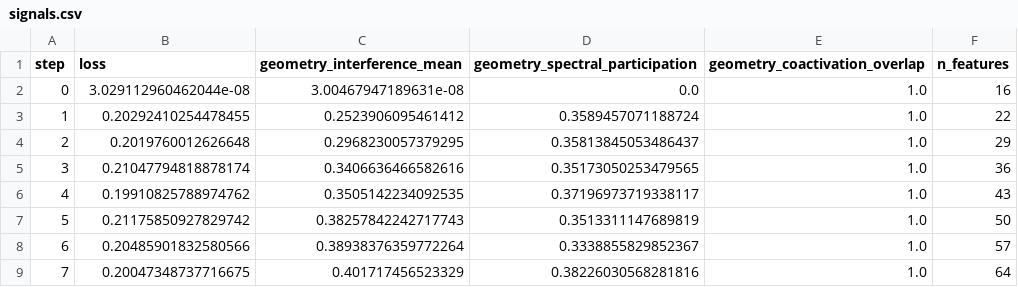
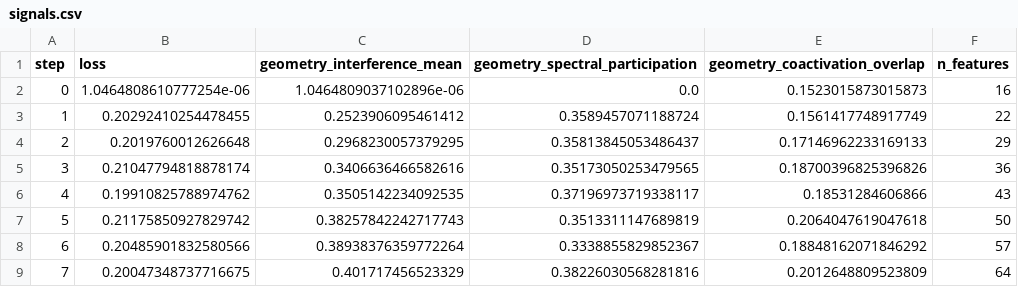
Before and after one commit to Aquinf03/superposition-geometry-signal, a CSV file: results/toy_superposition_sanity/signals.csv, drawn as a sheet.

Commit message:
coactivation fix

```diff
--- a/results/toy_superposition_sanity/signals.csv
+++ b/results/toy_superposition_sanity/signals.csv
@@ -1,9 +1,9 @@
 step,loss,geometry_interference_mean,geometry_spectral_participation,geometry_coactivation_overlap,n_features
-0,3.029112960462044e-08,3.00467947189631e-08,0.0,1.0,16
-1,0.20292410254478455,0.2523906095461412,0.3589457071188724,1.0,22
-2,0.2019760012626648,0.2968230057379295,0.35813845053486437,1.0,29
-3,0.21047794818878174,0.3406636466582616,0.35173050253479565,1.0,36
-4,0.19910825788974762,0.3505142234092535,0.37196973719338117,1.0,43
-5,0.21175850927829742,0.38257842242717743,0.3513311147689819,1.0,50
-6,0.20485901832580566,0.38938376359772264,0.3338855829852367,1.0,57
-7,0.20047348737716675,0.401717456523329,0.38226030568281816,1.0,64
+0,1.0464808610777254e-06,1.0464809037102896e-06,0.0,0.1523015873015873,16
+1,0.20292410254478455,0.2523906095461412,0.3589457071188724,0.1561417748917749,22
+2,0.2019760012626648,0.2968230057379295,0.35813845053486437,0.17146962233169133,29
+3,0.21047794818878174,0.3406636466582616,0.35173050253479565,0.18700396825396826,36
+4,0.19910825788974762,0.3505142234092535,0.37196973719338117,0.18531284606866,43
+5,0.21175850927829742,0.38257842242717743,0.3513311147689819,0.2064047619047618,50
+6,0.20485901832580566,0.38938376359772264,0.3338855829852367,0.18848162071846292,57
+7,0.20047348737716675,0.401717456523329,0.38226030568281816,0.2012648809523809,64
```
Also changed, not shown: 4 other files.
